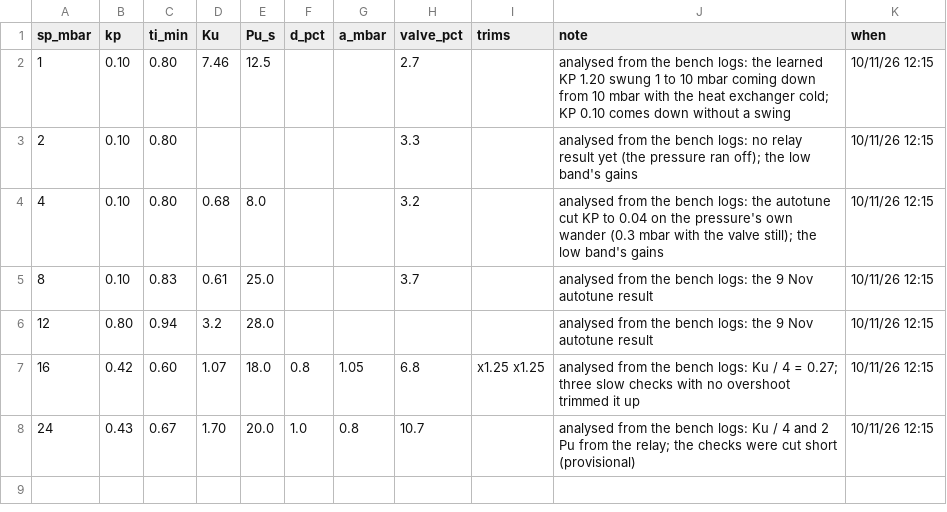
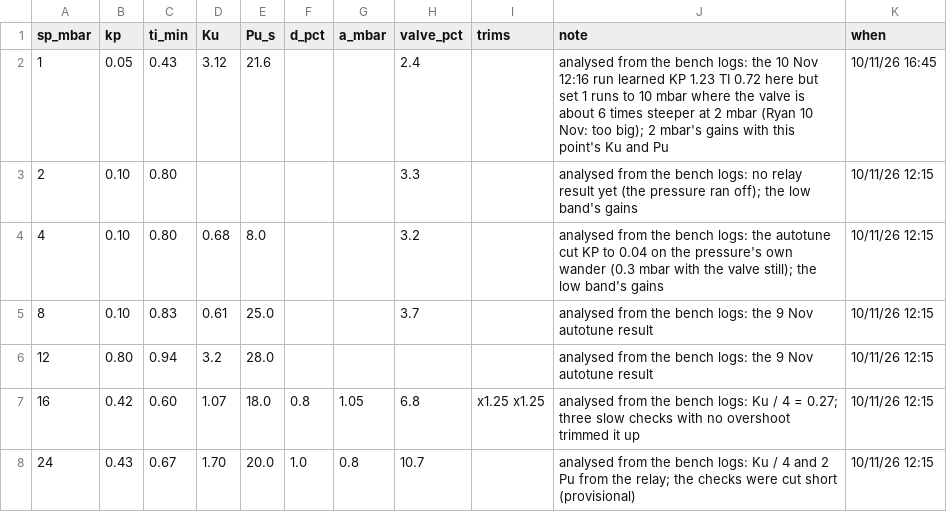
Before and after one commit to ryanlleung/PMC, a CSV file: tools/gain-schedule/autotune-analysed.csv, drawn as a sheet.

```diff
--- a/tools/gain-schedule/autotune-analysed.csv
+++ b/tools/gain-schedule/autotune-analysed.csv
@@ -1,3 +1,3 @@
 sp_mbar,kp,ti_min,Ku,Pu_s,d_pct,a_mbar,valve_pct,trims,note,when
-1,0.10,0.80,7.46,12.5,,,2.7,,analysed from the bench logs: the learned KP 1.20 swung 1 to 10 mbar coming down from 10 mbar with the heat exchanger cold; KP 0.10 comes down without a swing,10/11/26 12:15
+1,0.05,0.43,3.12,21.6,,,2.4,,analysed from the bench logs: the 10 Nov 12:16 run learned KP 1.23 TI 0.72 here but set 1 runs to 10 mbar where the valve is about 6 times steeper at 2 mbar (Ryan 10 Nov: too big); 2 mbar's gains with this point's Ku and Pu,10/11/26 16:45
 2,0.10,0.80,,,,,3.3,,analysed from the bench logs: no relay result yet (the pressure ran off); the low band's gains,10/11/26 12:15
```
Also changed, not shown: 2 other files.
